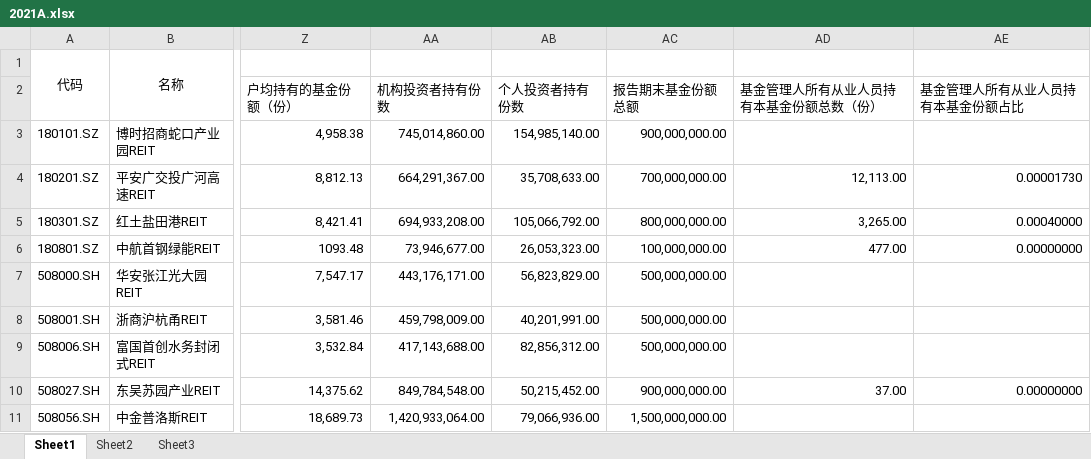
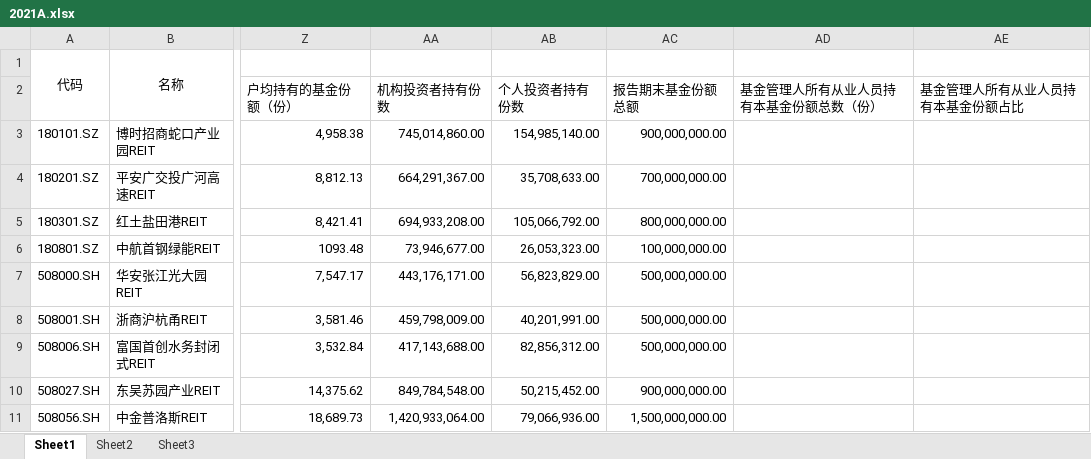
Before and after one commit to Amber-nannan/Fin, an Excel workbook: Annual_report/2021A.xlsx, sheet Sheet1, drawn as a sheet; only a part is shown, gaps mark what is left out; values as stored, in another font and other column widths than the file's, no borders; the diff names each change by its address in the sheet, - before the commit and + after, or states it on an @@ line.

```diff
--- a/Annual_report/2021A.xlsx (sheet Sheet1)
+++ b/Annual_report/2021A.xlsx (sheet Sheet1)
-AD4 (基金管理人所有从业人员持有本基金份额总数（份）): 12,113.00
+AD4 (基金管理人所有从业人员持有本基金份额总数（份）): (empty)
-AE4 (基金管理人所有从业人员持有本基金份额占比): 0.00001730
+AE4 (基金管理人所有从业人员持有本基金份额占比): (empty)
-AD5 (基金管理人所有从业人员持有本基金份额总数（份）): 3,265.00
+AD5 (基金管理人所有从业人员持有本基金份额总数（份）): (empty)
-AE5 (基金管理人所有从业人员持有本基金份额占比): 0.00040000
+AE5 (基金管理人所有从业人员持有本基金份额占比): (empty)
-AD6 (基金管理人所有从业人员持有本基金份额总数（份）): 477.00
+AD6 (基金管理人所有从业人员持有本基金份额总数（份）): (empty)
-AE6 (基金管理人所有从业人员持有本基金份额占比): 0.00000000
+AE6 (基金管理人所有从业人员持有本基金份额占比): (empty)
-AD10 (基金管理人所有从业人员持有本基金份额总数（份）): 37.00
+AD10 (基金管理人所有从业人员持有本基金份额总数（份）): (empty)
-AE10 (基金管理人所有从业人员持有本基金份额占比): 0.00000000
+AE10 (基金管理人所有从业人员持有本基金份额占比): (empty)
```
Also changed, not shown: Annual_report/2022A.xlsx, Qreport_PDF/2022Q4/2022Q4.xlsx, 20 other files.
